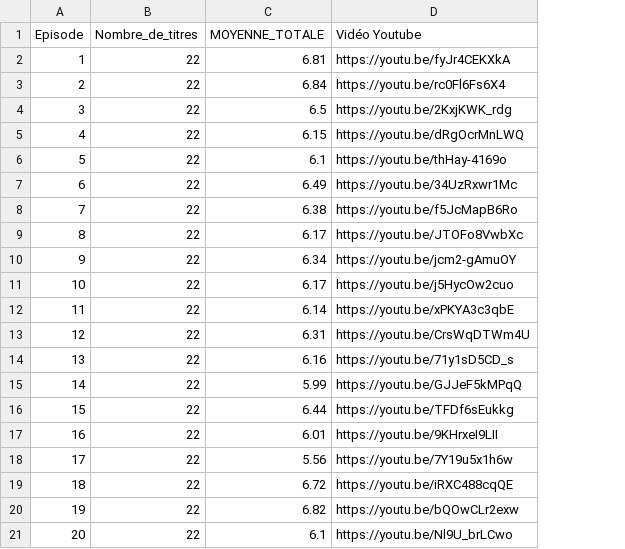
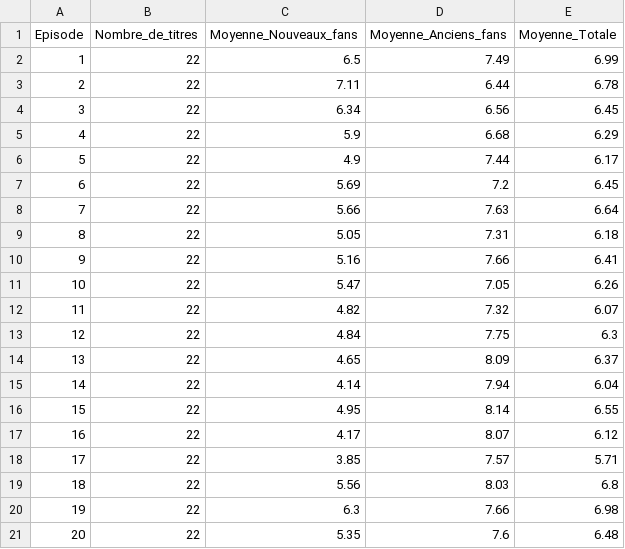
Before and after one commit to Layer09/K-Pop_Website, a CSV file: Donnees_CSV/Episodes.csv, drawn as a sheet; removed rows and columns are numbered as before the commit, all else as after; the diff names each change by its address in the sheet, - before the commit and + after, or states it on an @@ line.

Commit message:
Update Episodes.csv

```diff
--- a/Donnees_CSV/Episodes.csv
+++ b/Donnees_CSV/Episodes.csv
-column C (MOYENNE_TOTALE), rows 2-21: 6.81 | 6.84 | 6.5 | 6.15 | 6.1 | 6.49 | 6.38 | 6.17 | 6.34 | 6.17 | 6.14 | 6.31 | 6.16 | 5.99 | 6.44 | 6.01 | 5.56 | 6.72 | 6.82 | 6.1
-column D (Vidéo Youtube), rows 2-21: https://youtu.be/fyJr4CEKXkA | https://youtu.be/rc0Fl6Fs6X4 | https://youtu.be/2KxjKWK_rdg | https://youtu.be/dRgOcrMnLWQ | https://youtu.be/thHay-4169o | https://youtu.be/34UzRxwr1Mc | https://youtu.be/f5JcMapB6Ro | https://youtu.be/JTOFo8VwbXc | https://youtu.be/jcm2-gAmuOY | https://youtu.be/j5HycOw2cuo | https://youtu.be/xPKYA3c3qbE | https://youtu.be/CrsWqDTWm4U | https://youtu.be/71y1sD5CD_s | https://youtu.be/GJJeF5kMPqQ | https://youtu.be/TFDf6sEukkg | https://youtu.be/9KHrxeI9LII | https://youtu.be/7Y19u5x1h6w | https://youtu.be/iRXC488cqQE | https://youtu.be/bQOwCLr2exw | https://youtu.be/Nl9U_brLCwo
+column C (Moyenne_Nouveaux_fans), rows 2-21: 6.5 | 7.11 | 6.34 | 5.9 | 4.9 | 5.69 | 5.66 | 5.05 | 5.16 | 5.47 | 4.82 | 4.84 | 4.65 | 4.14 | 4.95 | 4.17 | 3.85 | 5.56 | 6.3 | 5.35
+column D (Moyenne_Anciens_fans), rows 2-21: 7.49 | 6.44 | 6.56 | 6.68 | 7.44 | 7.2 | 7.63 | 7.31 | 7.66 | 7.05 | 7.32 | 7.75 | 8.09 | 7.94 | 8.14 | 8.07 | 7.57 | 8.03 | 7.66 | 7.6
+column E (Moyenne_Totale), rows 2-21: 6.99 | 6.78 | 6.45 | 6.29 | 6.17 | 6.45 | 6.64 | 6.18 | 6.41 | 6.26 | 6.07 | 6.3 | 6.37 | 6.04 | 6.55 | 6.12 | 5.71 | 6.8 | 6.98 | 6.48
```
